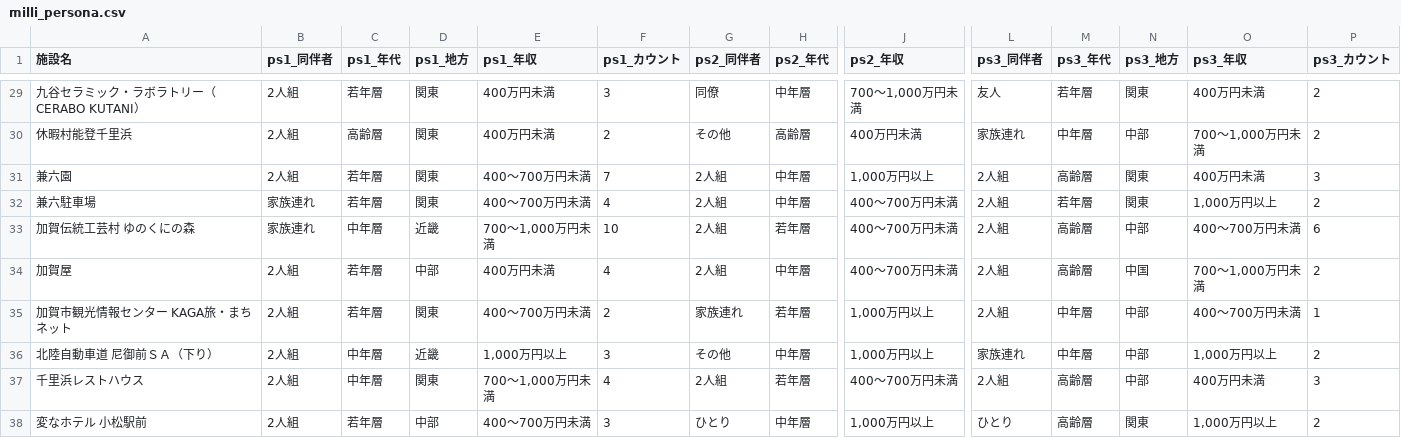
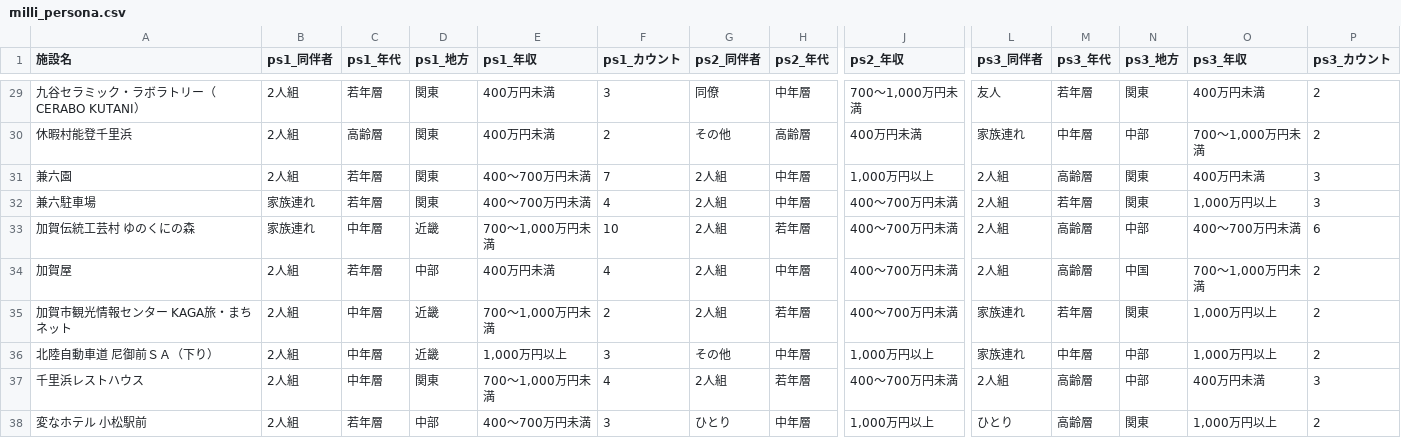
Before and after one commit to BeeB-C4N/tifo, a CSV file: ishikawa/milli_persona.csv, drawn as a sheet; only a part is shown, gaps mark what is left out; the diff covers the shown part only; the diff names each change by its address in the sheet, - before the commit and + after, or states it on an @@ line.

```diff
--- a/ishikawa/milli_persona.csv
+++ b/ishikawa/milli_persona.csv
-P32 (ps3_カウント): 2
+P32 (ps3_カウント): 3
-C35 (ps1_年代): 若年層
+C35 (ps1_年代): 中年層
-D35 (ps1_地方): 関東
+D35 (ps1_地方): 近畿
-E35 (ps1_年収): 400～700万円未満
+E35 (ps1_年収): 700～1,000万円未満
-G35 (ps2_同伴者): 家族連れ
+G35 (ps2_同伴者): 2人組
-J35 (ps2_年収): 1,000万円以上
+J35 (ps2_年収): 400～700万円未満
-L35 (ps3_同伴者): 2人組
+L35 (ps3_同伴者): 家族連れ
-M35 (ps3_年代): 中年層
+M35 (ps3_年代): 若年層
-N35 (ps3_地方): 中部
+N35 (ps3_地方): 関東
-O35 (ps3_年収): 400～700万円未満
+O35 (ps3_年収): 1,000万円以上
-P35 (ps3_カウント): 1
+P35 (ps3_カウント): 2
```
Also changed, not shown: 11 edited cells elsewhere in this file, ishikawa/milli_complain.tsv, ishikawa/milli_score.csv.
